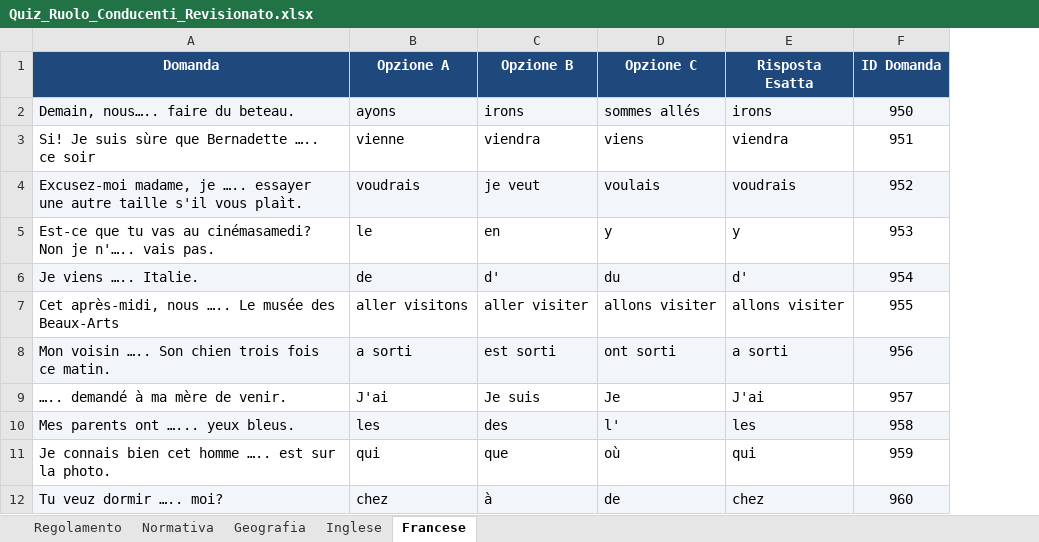
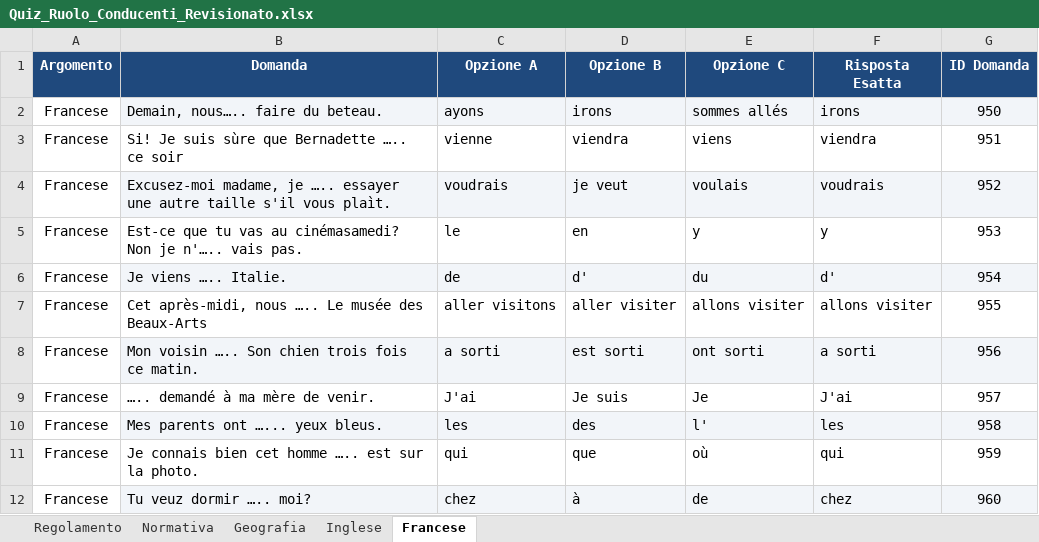
Before and after one commit to meroandrea-bot/Taxi-Milano, an Excel workbook: Quiz_Ruolo_Conducenti_Revisionato.xlsx, sheet Francese, drawn as a sheet; only a part is shown; values as stored, in another font and other column widths than the file's, no borders; the diff names each change by its address in the sheet, - before the commit and + after, or states it on an @@ line.

```diff
--- a/Quiz_Ruolo_Conducenti_Revisionato.xlsx (sheet Francese)
+++ b/Quiz_Ruolo_Conducenti_Revisionato.xlsx (sheet Francese)
+column A (Argomento), rows 2-12: all Francese
```
Also changed, not shown: sheet Inglese, sheet Regolamento, sheet Normativa, sheet Geografia.
